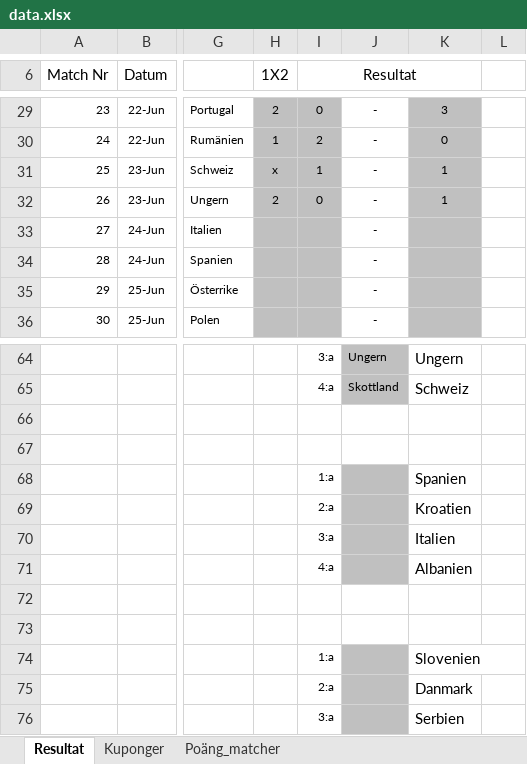
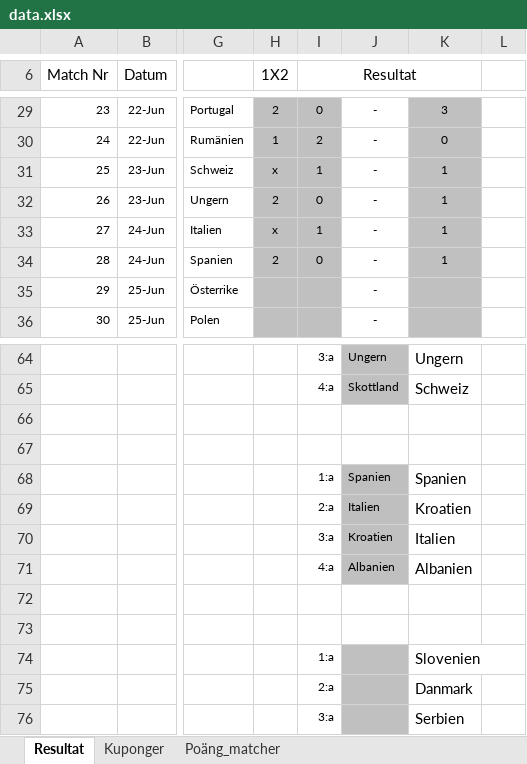
Before and after one commit to nafalt94/nafalt94.github.io, an Excel workbook: data.xlsx, sheet Resultat, drawn as a sheet; only a part is shown, gaps mark what is left out; values as stored, in another font and other column widths than the file's, no borders; charts and pictures not drawn; the diff names each change by its address in the sheet, - before the commit and + after, or states it on an @@ line.

```diff
--- a/data.xlsx (sheet Resultat)
+++ b/data.xlsx (sheet Resultat)
-H33 (1X2): (empty)
+H33 (1X2): x
-I33 (Resultat): (empty)
+I33 (Resultat): 1
-K33:K34: (empty)
+K33:K34: 1
-H34 (1X2): (empty)
+H34 (1X2): 2
-I34 (Resultat): (empty)
+I34 (Resultat): 0
-J68: (empty)
+J68: Spanien
-J69: (empty)
+J69: Italien
-J70: (empty)
+J70: Kroatien
-J71: (empty)
+J71: Albanien
```
Also changed, not shown: sheet Poäng_matcher, sheet Kuponger, charts or pictures.
